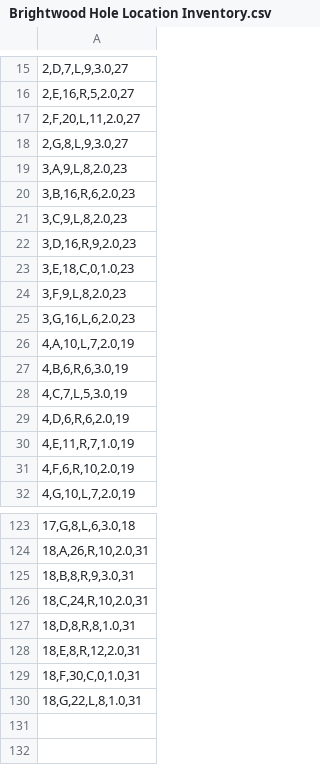
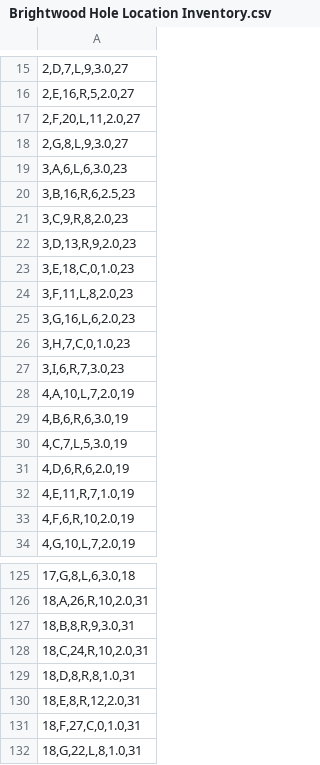
Before and after one commit to mikekmckenzie/Pinsheet-Creator-Tool, a CSV file: Brightwood Hole Location Inventory.csv, drawn as a sheet; only a part is shown, gaps mark what is left out.

Commit message:
Update Brightwood Hole Location Inventory.csv — 131 pin locations (Hole Location Inventory)

```diff
--- a/Brightwood Hole Location Inventory.csv
+++ b/Brightwood Hole Location Inventory.csv
@@ -18,9 +18,11 @@
 "2,G,8,L,9,3.0,27"
-"3,A,9,L,8,2.0,23"
-"3,B,16,R,6,2.0,23"
-"3,C,9,L,8,2.0,23"
-"3,D,16,R,9,2.0,23"
+"3,A,6,L,6,3.0,23"
+"3,B,16,R,6,2.5,23"
+"3,C,9,R,8,2.0,23"
+"3,D,13,R,9,2.0,23"
 "3,E,18,C,0,1.0,23"
-"3,F,9,L,8,2.0,23"
+"3,F,11,L,8,2.0,23"
 "3,G,16,L,6,2.0,23"
+"3,H,7,C,0,1.0,23"
+"3,I,6,R,7,3.0,23"
 "4,A,10,L,7,2.0,19"
@@ -128,3 +130,3 @@
 "18,E,8,R,12,2.0,31"
-"18,F,30,C,0,1.0,31"
+"18,F,27,C,0,1.0,31"
 "18,G,22,L,8,1.0,31"
```
